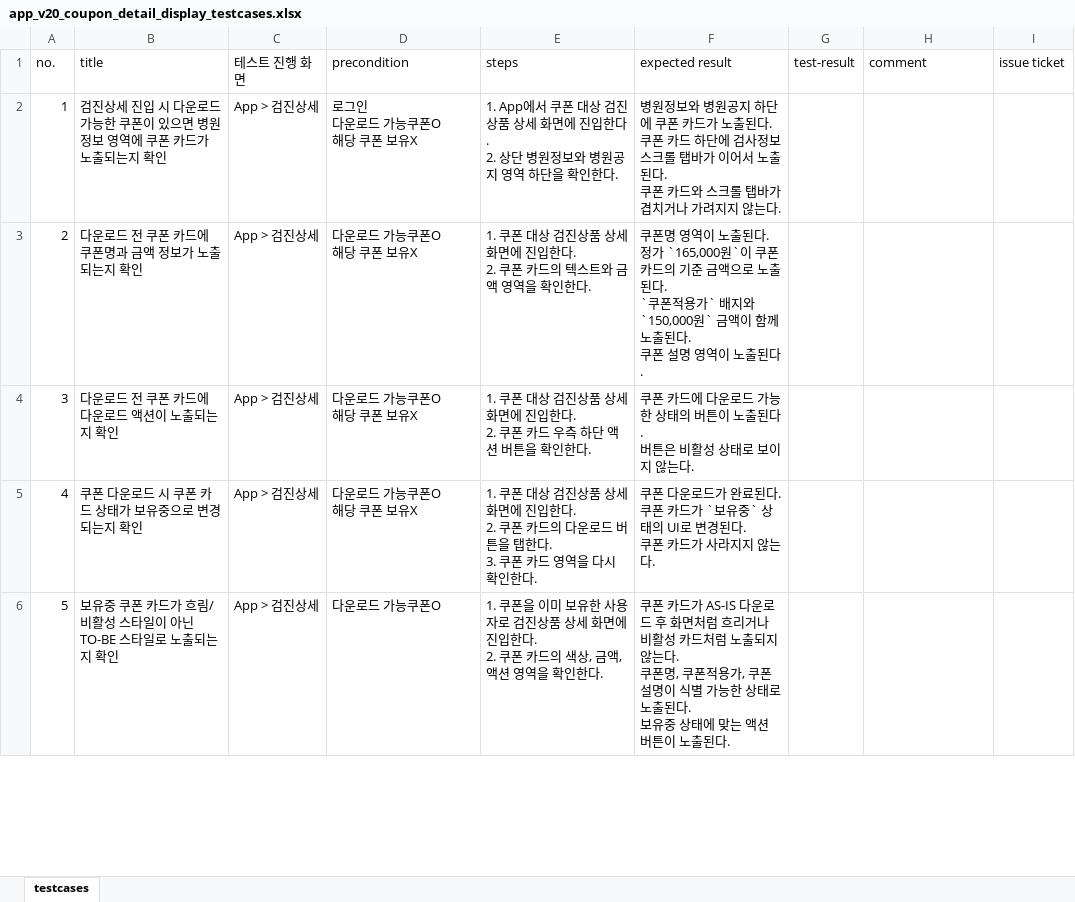
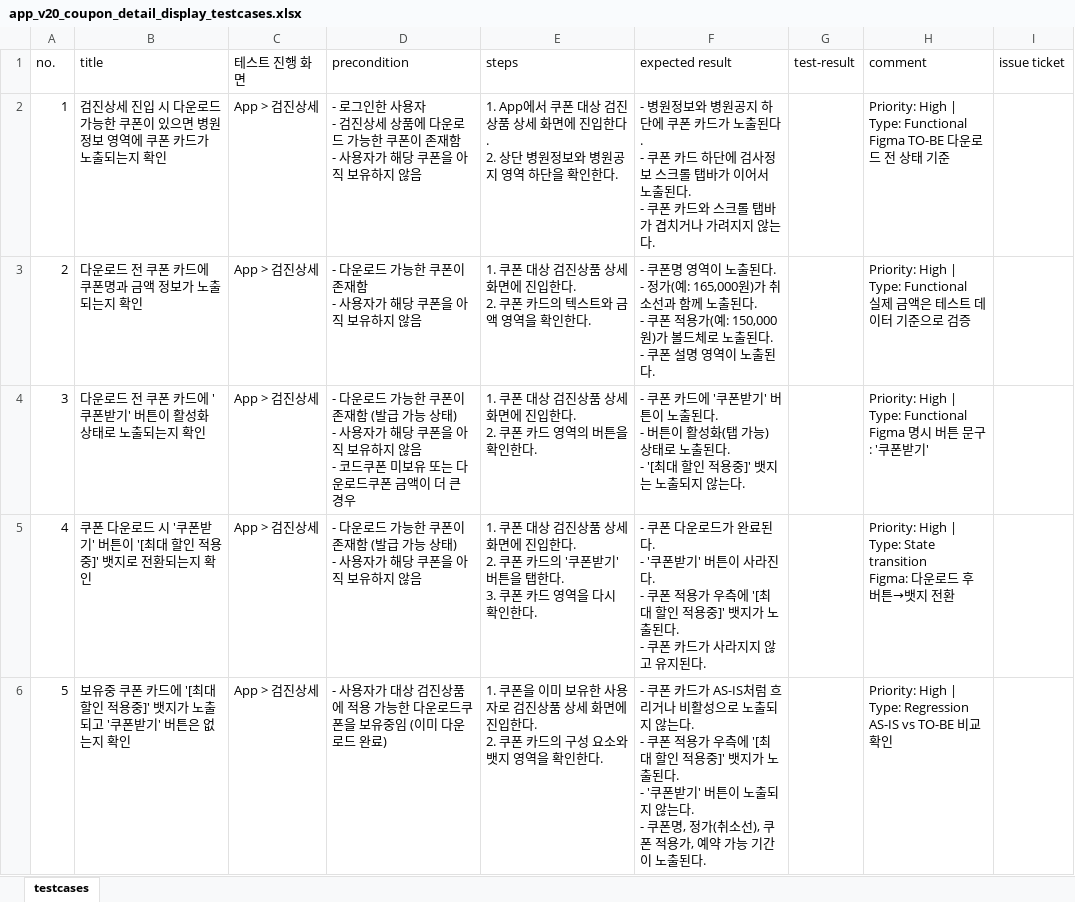
Before and after one commit to yoyooyoyoyo/qa-tc, an Excel workbook: docs/testcases/app_v20_coupon_detail_display_testcases.xlsx, sheet testcases, drawn as a sheet; only a part is shown; values as stored, in another font and other column widths than the file's, no cell formats; removed rows and columns are numbered as before the commit, all else as after; ↵ is a line break in a cell; the diff covers the shown part only; the diff names each change by its address in the sheet, - before the commit and + after, or states it on an @@ line.

```diff
--- a/docs/testcases/app_v20_coupon_detail_display_testcases.xlsx (sheet testcases)
+++ b/docs/testcases/app_v20_coupon_detail_display_testcases.xlsx (sheet testcases)
-D2 (precondition): 로그인 ↵ 다운로드 가능쿠폰O ↵ 해당 쿠폰 보유X
+D2 (precondition): - 로그인한 사용자 ↵ - 검진상세 상품에 다운로드 가능한 쿠폰이 존재함 ↵ - 사용자가 해당 쿠폰을 아직 보유하지 않음
-F2 (expected result): 병원정보와 병원공지 하단에 쿠폰 카드가 노출된다. ↵ 쿠폰 카드 하단에 검사정보 스크롤 탭바가 이어서 노출된다. ↵ 쿠폰 카…
+F2 (expected result): - 병원정보와 병원공지 하단에 쿠폰 카드가 노출된다. ↵ - 쿠폰 카드 하단에 검사정보 스크롤 탭바가 이어서 노출된다. ↵ - 쿠폰 카…
-H2 (comment): (empty)
+H2 (comment): Priority: High | Type: Functional ↵ Figma TO-BE 다운로드 전 상태 기준
-D3 (precondition): 다운로드 가능쿠폰O ↵ 해당 쿠폰 보유X
+D3 (precondition): - 다운로드 가능한 쿠폰이 존재함 ↵ - 사용자가 해당 쿠폰을 아직 보유하지 않음
-F3 (expected result): 쿠폰명 영역이 노출된다. ↵ 정가 `165,000원`이 쿠폰 카드의 기준 금액으로 노출된다. ↵ `쿠폰적용가` 배지와 `150,000원` 금액이 함께 노출된다. ↵ 쿠폰 설…
+F3 (expected result): - 쿠폰명 영역이 노출된다. ↵ - 정가(예: 165,000원)가 취소선과 함께 노출된다. ↵ - 쿠폰 적용가(예: 150,000원)가 볼드체로 노출된다. ↵ - 쿠폰 설…
-H3 (comment): (empty)
+H3 (comment): Priority: High | Type: Functional ↵ 실제 금액은 테스트 데이터 기준으로 검증
-row 4: 3 | 다운로드 전 쿠폰 카드에 다운로드 액션이 노출되는지 확인 | App > 검진상세 | 다운로드 가능쿠폰O ↵ 해당 쿠폰 보유X | 1. 쿠폰 대상 검진상품 상세 화면에 진입한다. ↵ 2. 쿠폰 카드 우측 하단 액션 버튼을 확인한다. | 쿠폰 카드에 다운로드 가능한 상태의 버튼이 노출된다. ↵ 버튼은 비활성 상태로 보이지 않는다.
-row 5: 4 | 쿠폰 다운로드 시 쿠폰 카드 상태가 보유중으로 변경되는지 확인 | App > 검진상세 | 다운로드 가능쿠폰O ↵ 해당 쿠폰 보유X | 1. 쿠폰 대상 검진상품 상세 화면에 진입한다. ↵ 2. 쿠폰 카드의 다운로드 버튼을 탭한다. ↵ 3. 쿠폰 카드 영역을 다시 확인한다. | 쿠폰 다운로드가 완료된다. ↵ 쿠폰 카드가 `보유중` 상태의 UI로 변경된다. ↵ 쿠폰 카드가 사라지지 않는다.
-row 6: 5 | 보유중 쿠폰 카드가 흐림/비활성 스타일이 아닌 TO-BE 스타일로 노출되는지 확인 | App > 검진상세 | 다운로드 가능쿠폰O | 1. 쿠폰을 이미 보유한 사용자로 검진상품 상세 화면에 진입한다. ↵ 2. 쿠폰 카드의 색상, 금액, 액션 영역을 확인한다. | 쿠폰 카드가 AS-IS 다운로드 후 화면처럼 흐리거나 비활성 카드처럼 노출되지 않는다. ↵ 쿠폰명, 쿠폰적용가, 쿠폰 설명이 식별 가능한 상태로 노출된다. ↵ 보유중 상태에 맞는 액션 버튼이 노출된다.
+row 4: 3 | 다운로드 전 쿠폰 카드에 '쿠폰받기' 버튼이 활성화 상태로 노출되는지 확인 | App > 검진상세 | - 다운로드 가능한 쿠폰이 존재함 (발급 가능 상태) ↵ - 사용자가 해당 쿠폰을 아직 보유하지 않음 ↵ - 코드쿠폰 미보유 또는 다운로드쿠폰 금액이 더 큰 경우 | 1. 쿠폰 대상 검진상품 상세 화면에 진입한다. ↵ 2. 쿠폰 카드 영역의 버튼을 확인한다. | - 쿠폰 카드에 '쿠폰받기' 버튼이 노출된다. ↵ - 버튼이 활성화(탭 가능) 상태로 노출된다. ↵ - '[최대 할인 적용중]' 뱃지는 노출되지 않는다. |  | Priority: High | Type: Functional ↵ Figma 명시 버튼 문구: '쿠폰받기'
+row 5: 4 | 쿠폰 다운로드 시 '쿠폰받기' 버튼이 '[최대 할인 적용중]' 뱃지로 전환되는지 확인 | App > 검진상세 | - 다운로드 가능한 쿠폰이 존재함 (발급 가능 상태) ↵ - 사용자가 해당 쿠폰을 아직 보유하지 않음 | 1. 쿠폰 대상 검진상품 상세 화면에 진입한다. ↵ 2. 쿠폰 카드의 '쿠폰받기' 버튼을 탭한다. ↵ 3. 쿠폰 카드 영역을 다시 확인한다. | - 쿠폰 다운로드가 완료된다. ↵ - '쿠폰받기' 버튼이 사라진다. ↵ - 쿠폰 적용가 우측에 '[최대 할인 적용중]' 뱃지가 노출된다. ↵ - 쿠폰 카드가 사라지지 않고 유지된다. |  | Priority: High | Type: State transition ↵ Figma: 다운로드 후 버튼→뱃지 전환
+row 6: 5 | 보유중 쿠폰 카드에 '[최대 할인 적용중]' 뱃지가 노출되고 '쿠폰받기' 버튼은 없는지 확인 | App > 검진상세 | - 사용자가 대상 검진상품에 적용 가능한 다운로드쿠폰을 보유중임 (이미 다운로드 완료) | 1. 쿠폰을 이미 보유한 사용자로 검진상품 상세 화면에 진입한다. ↵ 2. 쿠폰 카드의 구성 요소와 뱃지 영역을 확인한다. | - 쿠폰 카드가 AS-IS처럼 흐리거나 비활성으로 노출되지 않는다. ↵ - 쿠폰 적용가 우측에 '[최대 할인 적용중]' 뱃지가 노출된다. ↵ - '쿠폰받기' 버튼이 노출되지 않는다. ↵ - 쿠폰명, 정가(취소선), 쿠폰 적용가, 예약 가능 기간이 노출된다. |  | Priority: High | Type: Regression ↵ AS-IS vs TO-BE 비교 확인
```
Also changed, not shown: 28 added rows, 1 removed row and 32 edited cells elsewhere in this sheet, cell formats, 3 other files.
